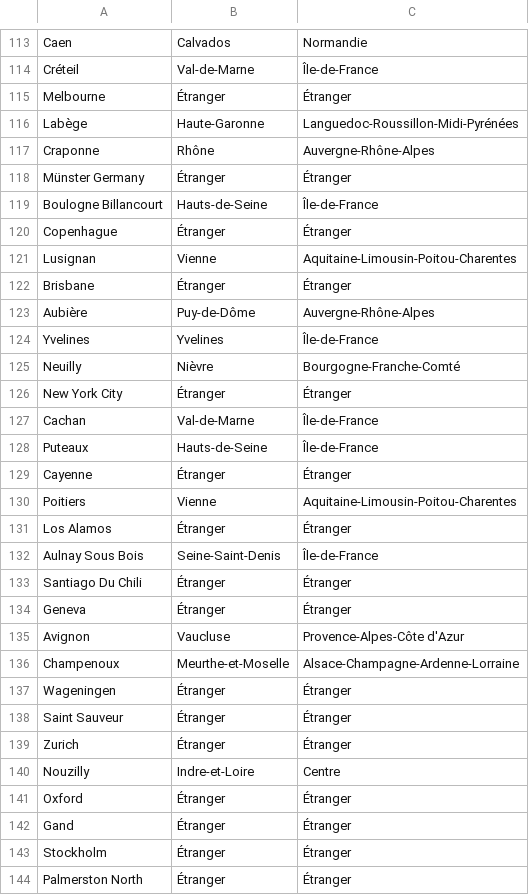
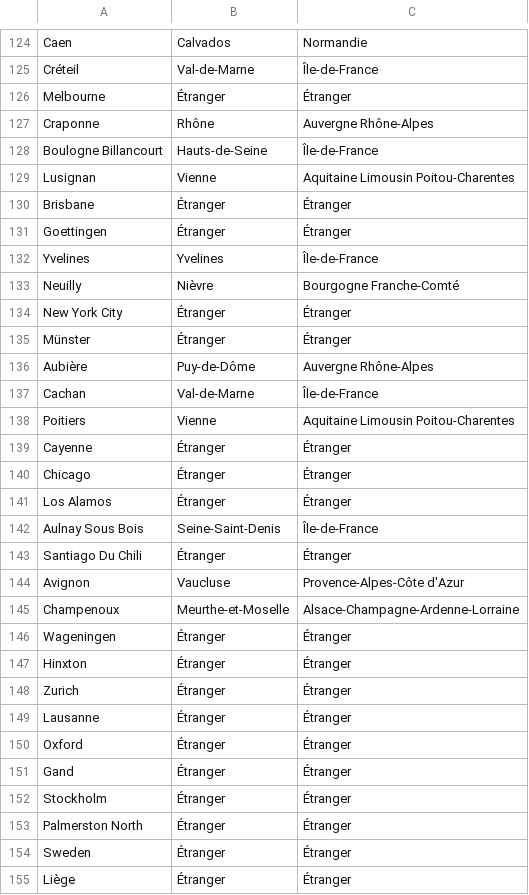
Before and after one commit to royludo/SFBIStats, a CSV file: sfbistats/utils/city_locations.csv, drawn as a sheet; only a part is shown, gaps mark what is left out; the shorter side is filled out with more unchanged rows; the diff covers the shown part only.

```diff
--- a/sfbistats/utils/city_locations.csv
+++ b/sfbistats/utils/city_locations.csv
@@ -115,17 +126,16 @@ Créteil,Val-de-Marne,Île-de-France
 Melbourne,Étranger,Étranger
-Labège,Haute-Garonne,Languedoc-Roussillon-Midi-Pyrénées
-Craponne,Rhône,Auvergne-Rhône-Alpes
-Münster   Germany,Étranger,Étranger
+Craponne,Rhône,Auvergne Rhône-Alpes
 Boulogne Billancourt,Hauts-de-Seine,Île-de-France
-Copenhague,Étranger,Étranger
-Lusignan,Vienne,Aquitaine-Limousin-Poitou-Charentes
+Lusignan,Vienne,Aquitaine Limousin Poitou-Charentes
 Brisbane,Étranger,Étranger
-Aubière,Puy-de-Dôme,Auvergne-Rhône-Alpes
+Goettingen,Étranger,Étranger
 Yvelines,Yvelines,Île-de-France
-Neuilly,Nièvre,Bourgogne-Franche-Comté
+Neuilly,Nièvre,Bourgogne Franche-Comté
 New York City,Étranger,Étranger
+Münster,Étranger,Étranger
+Aubière,Puy-de-Dôme,Auvergne Rhône-Alpes
 Cachan,Val-de-Marne,Île-de-France
-Puteaux,Hauts-de-Seine,Île-de-France
+Poitiers,Vienne,Aquitaine Limousin Poitou-Charentes
 Cayenne,Étranger,Étranger
-Poitiers,Vienne,Aquitaine-Limousin-Poitou-Charentes
+Chicago,Étranger,Étranger
 Los Alamos,Étranger,Étranger
@@ -133,3 +143,2 @@ Aulnay Sous Bois,Seine-Saint-Denis,Île-de-France
 Santiago Du Chili,Étranger,Étranger
-Geneva,Étranger,Étranger
 Avignon,Vaucluse,Provence-Alpes-Côte d'Azur
@@ -137,5 +146,5 @@ Champenoux,Meurthe-et-Moselle,Alsace-Champagne-Ardenne-Lorraine
 Wageningen,Étranger,Étranger
-Saint Sauveur,Étranger,Étranger
+Hinxton,Étranger,Étranger
 Zurich,Étranger,Étranger
-Nouzilly,Indre-et-Loire,Centre
+Lausanne,Étranger,Étranger
 Oxford,Étranger,Étranger
```
Also changed, not shown: 12 added rows, 10 removed rows, 32 moved rows and 31 edited cells elsewhere in this file, 3 other files.
